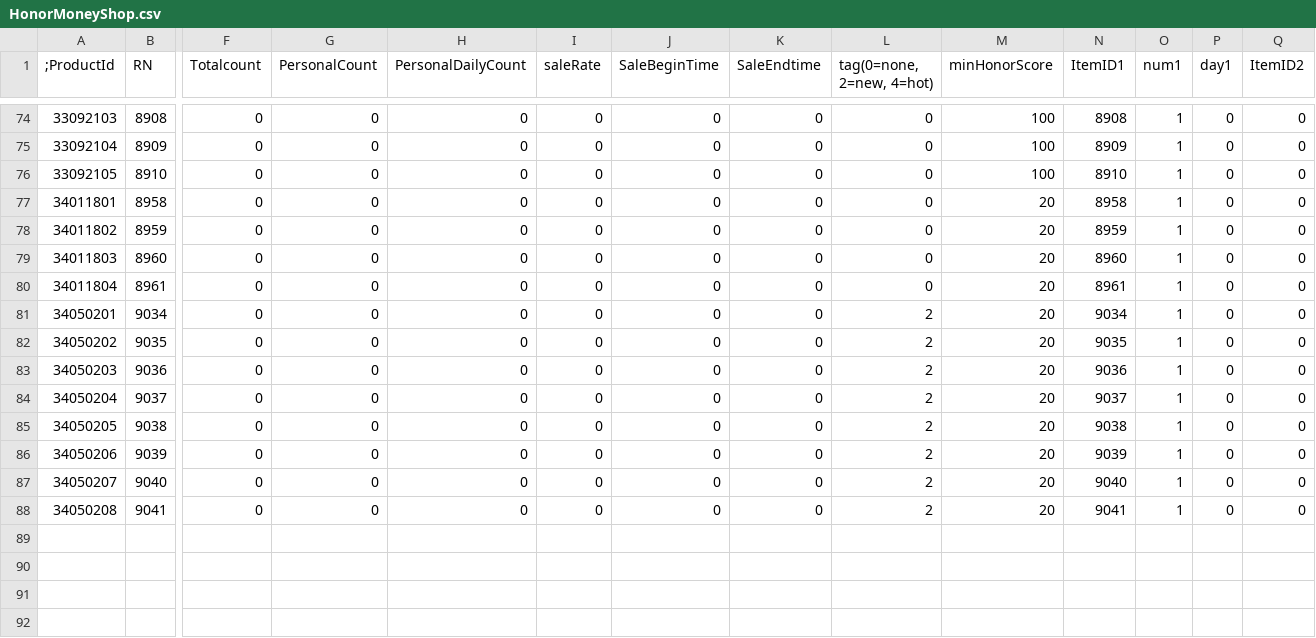
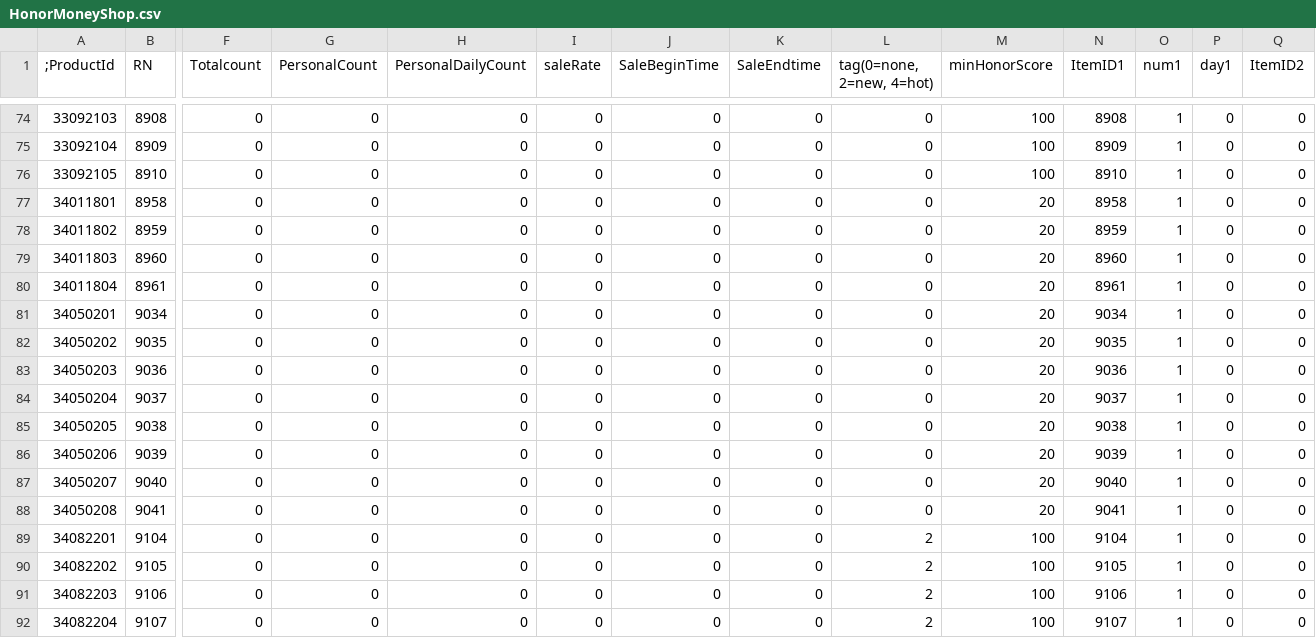
Before and after one commit to larn503/CSNZ_Server, a CSV file: bin/Data/HonorMoneyShop.csv, drawn as a sheet; only a part is shown, gaps mark what is left out; rows hold the shown columns only; the diff names each change by its address in the sheet, - before the commit and + after, or states it on an @@ line.

```diff
--- a/bin/Data/HonorMoneyShop.csv
+++ b/bin/Data/HonorMoneyShop.csv
-L81:L88 (tag(0=none, 2=new, 4=hot)): 2
+L81:L88 (tag(0=none, 2=new, 4=hot)): 0
+row 89: 34082201 | 9104 | 0 | 0 | 0 | 0 | 0 | 0 | 2 | 100 | 9104 | 1 | 0 | 0
+row 90: 34082202 | 9105 | 0 | 0 | 0 | 0 | 0 | 0 | 2 | 100 | 9105 | 1 | 0 | 0
+row 91: 34082203 | 9106 | 0 | 0 | 0 | 0 | 0 | 0 | 2 | 100 | 9106 | 1 | 0 | 0
+row 92: 34082204 | 9107 | 0 | 0 | 0 | 0 | 0 | 0 | 2 | 100 | 9107 | 1 | 0 | 0
```
Also changed, not shown: bin/Data/CodisData.csv, bin/Data/EventShop.csv, 30 other files.
